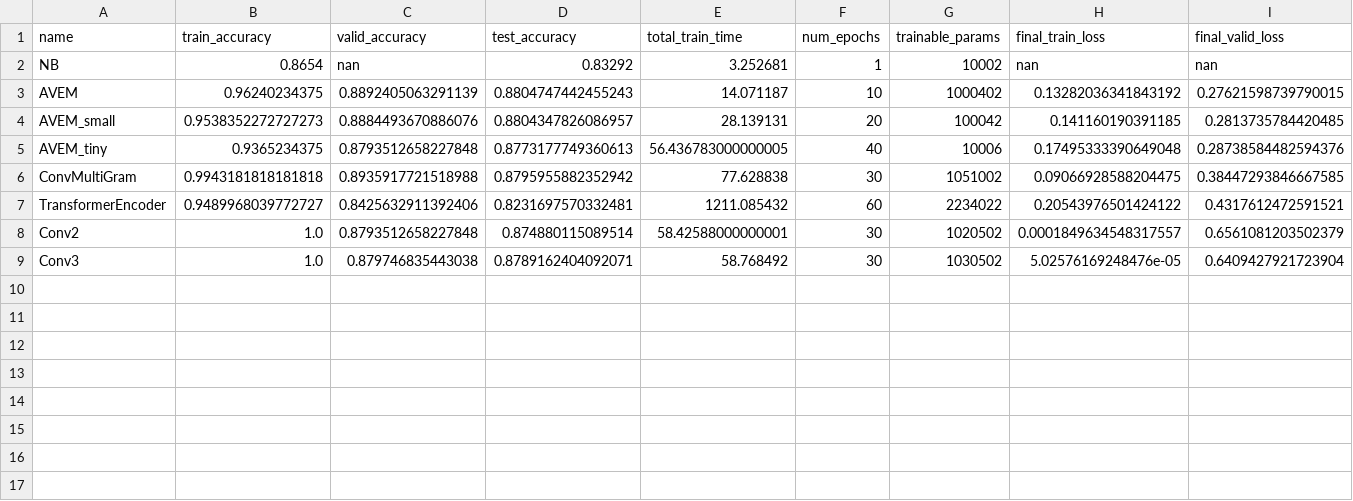
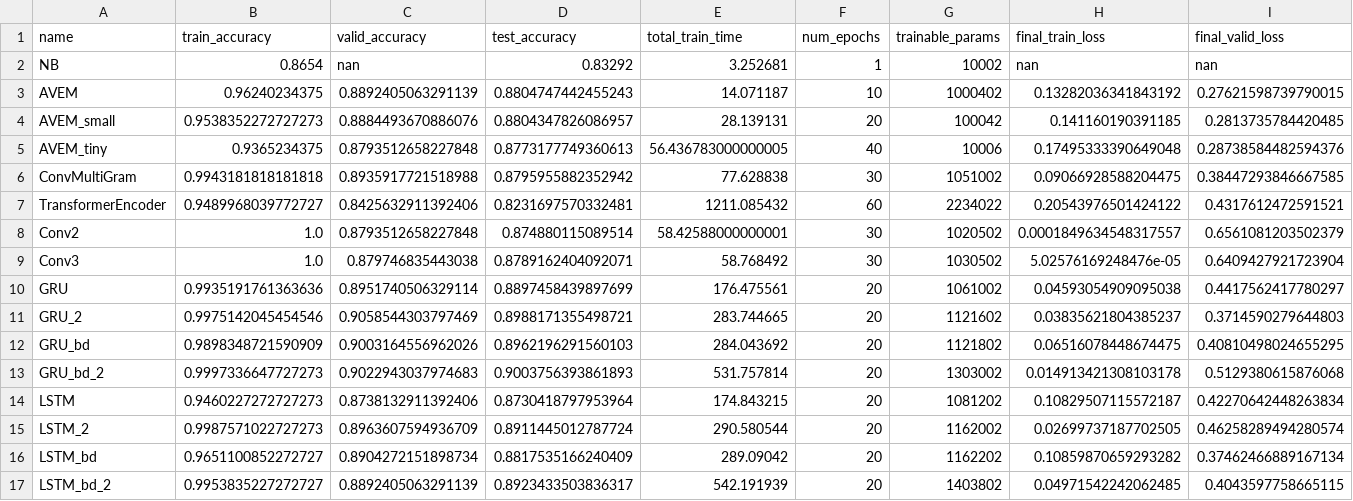
Before and after one commit to TristanKalloniatis/IMDB_sentiment_classification, a CSV file: statistics.csv, drawn as a sheet; only a part is shown; rows hold the shown columns only; the diff names each change by its address in the sheet, - before the commit and + after, or states it on an @@ line.

Commit message:
Recurrent results

```diff
--- a/statistics.csv
+++ b/statistics.csv
+row 10: GRU | 0.9935191761363636 | 0.8951740506329114 | 0.8897458439897699 | 176.475561 | 20 | 1061002 | 0.04593054909095038 | 0.4417562417780297
+row 11: GRU_2 | 0.9975142045454546 | 0.9058544303797469 | 0.8988171355498721 | 283.744665 | 20 | 1121602 | 0.03835621804385237 | 0.3714590279644803
+row 12: GRU_bd | 0.9898348721590909 | 0.9003164556962026 | 0.8962196291560103 | 284.043692 | 20 | 1121802 | 0.06516078448674475 | 0.40810498024655295
+row 13: GRU_bd_2 | 0.9997336647727273 | 0.9022943037974683 | 0.9003756393861893 | 531.757814 | 20 | 1303002 | 0.014913421308103178 | 0.5129380615876068
+row 14: LSTM | 0.9460227272727273 | 0.8738132911392406 | 0.8730418797953964 | 174.843215 | 20 | 1081202 | 0.10829507115572187 | 0.42270642448263834
+row 15: LSTM_2 | 0.9987571022727273 | 0.8963607594936709 | 0.8911445012787724 | 290.580544 | 20 | 1162002 | 0.02699737187702505 | 0.46258289494280574
+row 16: LSTM_bd | 0.9651100852272727 | 0.8904272151898734 | 0.8817535166240409 | 289.09042 | 20 | 1162202 | 0.10859870659293282 | 0.37462466889167134
+row 17: LSTM_bd_2 | 0.9953835227272727 | 0.8892405063291139 | 0.8923433503836317 | 542.191939 | 20 | 1403802 | 0.04971542242062485 | 0.4043597758665115
```
